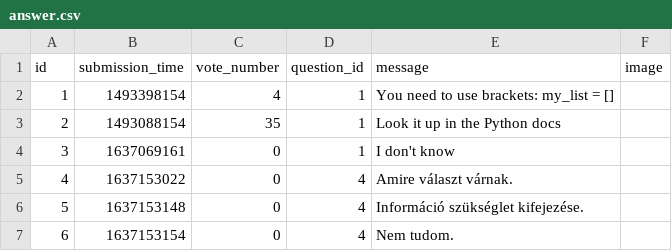
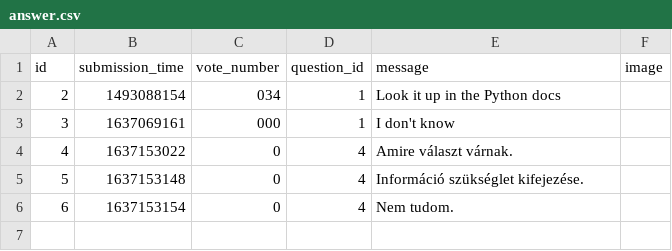
Before and after one commit to kovesdieszter/Ask-mate, a CSV file: sample_data/answer.csv, drawn as a sheet.

```diff
--- a/sample_data/answer.csv
+++ b/sample_data/answer.csv
@@ -1,5 +1,4 @@
 id,submission_time,vote_number,question_id,message,image
-1,1493398154,4,1,You need to use brackets: my_list = [],
-2,1493088154,35,1,Look it up in the Python docs,
-3,1637069161,0,1,I don't know,
+2,1493088154,034,1,Look it up in the Python docs,
+3,1637069161,000,1,I don't know,
 4,1637153022,0,4,Amire választ várnak.,
```
Also changed, not shown: sample_data/question.csv, 1 other file.
